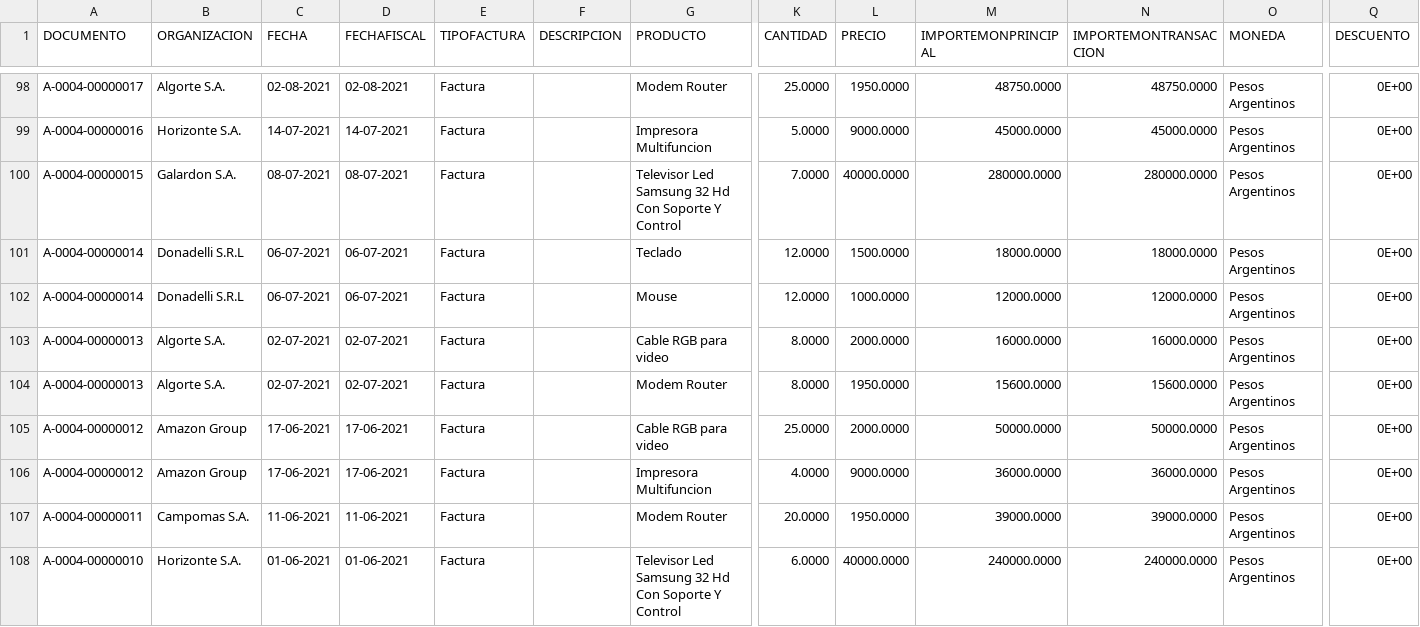
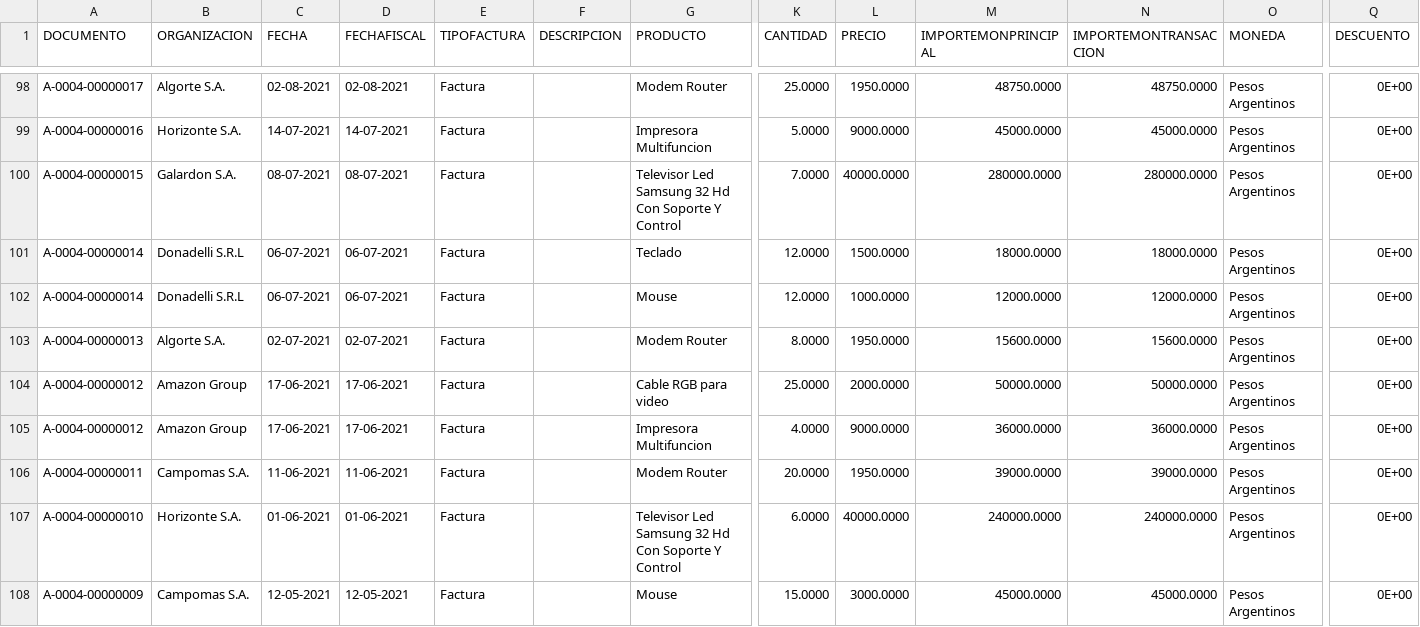
Before and after one commit to cristiandarioortegayubro/BDS, a CSV file: datasets/analisis-facturas-de-venta-2018-2022.xlsx.csv, drawn as a sheet; only a part is shown, gaps mark what is left out; the shorter side is filled out with more unchanged rows; rows hold the shown columns only; the diff names each change by its address in the sheet, - before the commit and + after, or states it on an @@ line.

Commit message:
Update analisis-facturas-de-venta-2018-2022.xlsx.csv

```diff
--- a/datasets/analisis-facturas-de-venta-2018-2022.xlsx.csv
+++ b/datasets/analisis-facturas-de-venta-2018-2022.xlsx.csv
-row 103: A-0004-00000013 | Algorte S.A. | 02-07-2021 | 02-07-2021 | Factura |  | Cable RGB para video | 8.0000 | 2000.0000 | 16000.0000 | 16000.0000 | Pesos Argentinos | 0E+00
```
